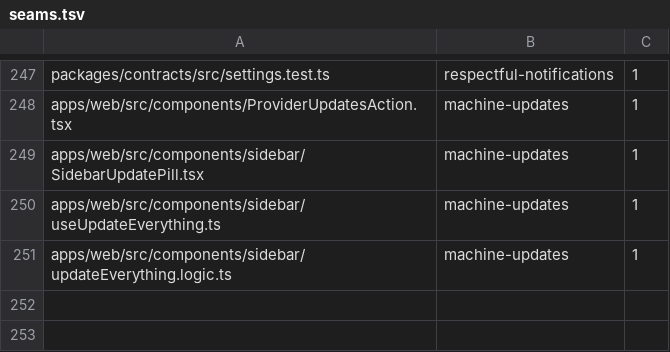
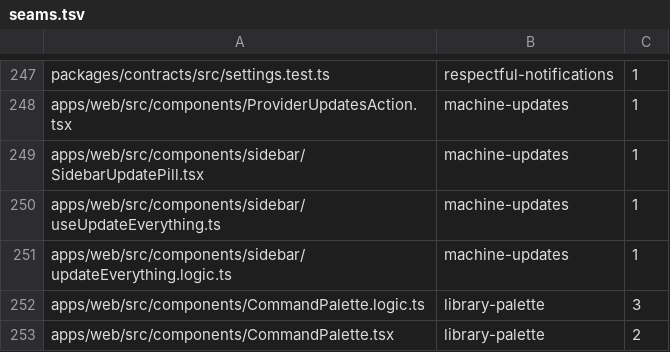
Before and after one commit to kylebegeman/loom, a TSV file: docs/fork/seams.tsv, drawn as a sheet; only a part is shown, gaps mark what is left out.

```diff
--- a/docs/fork/seams.tsv
+++ b/docs/fork/seams.tsv
@@ -251 +251,3 @@ apps/web/src/components/sidebar/useUpdateEverything.ts	machine-updates	1
 apps/web/src/components/sidebar/updateEverything.logic.ts	machine-updates	1
+apps/web/src/components/CommandPalette.logic.ts	library-palette	3
+apps/web/src/components/CommandPalette.tsx	library-palette	2
```
Also changed, not shown: 2 other files.
